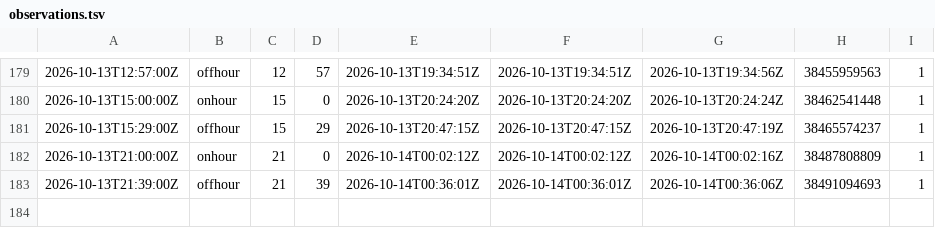
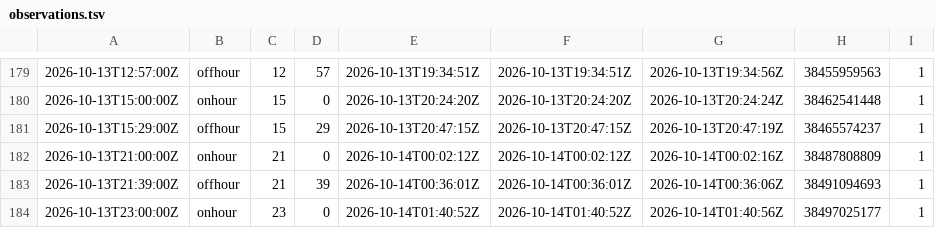
Before and after one commit to corneliusroemer-agent/gha-schedule-latency, a TSV file: observations.tsv, drawn as a sheet; only a part is shown, gaps mark what is left out; the diff names each change by its address in the sheet, - before the commit and + after, or states it on an @@ line.

```diff
--- a/observations.tsv
+++ b/observations.tsv
+row 184: 2026-10-13T23:00:00Z | onhour | 23 | 0 | 2026-10-14T01:40:52Z | 2026-10-14T01:40:52Z | 2026-10-14T01:40:56Z | 38497025177 | 1
```
